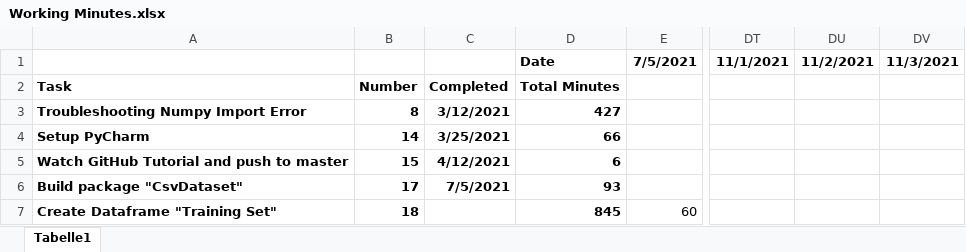
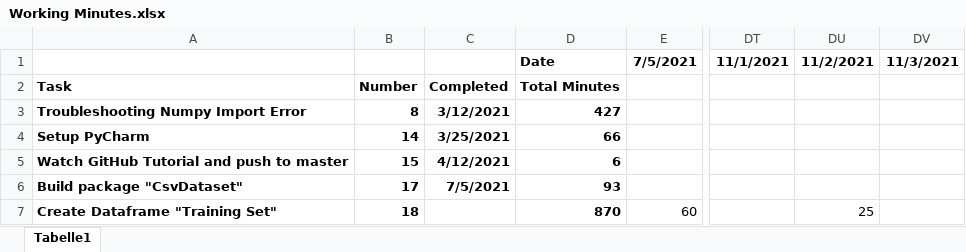
Before and after one commit to Henrike-Schwenn/Predicting_bike_rental_demand, an Excel workbook: Working Minutes.xlsx, sheet Tabelle1, drawn as a sheet; only a part is shown, gaps mark what is left out; values as stored, in another font and other column widths than the file's, no borders; the diff names each change by its address in the sheet, - before the commit and + after, or states it on an @@ line.

```diff
--- a/Working Minutes.xlsx (sheet Tabelle1)
+++ b/Working Minutes.xlsx (sheet Tabelle1)
-D7: 845
+D7: 870
-DU7: (empty)
+DU7: 25
```
Also changed, not shown: 1 other file.
